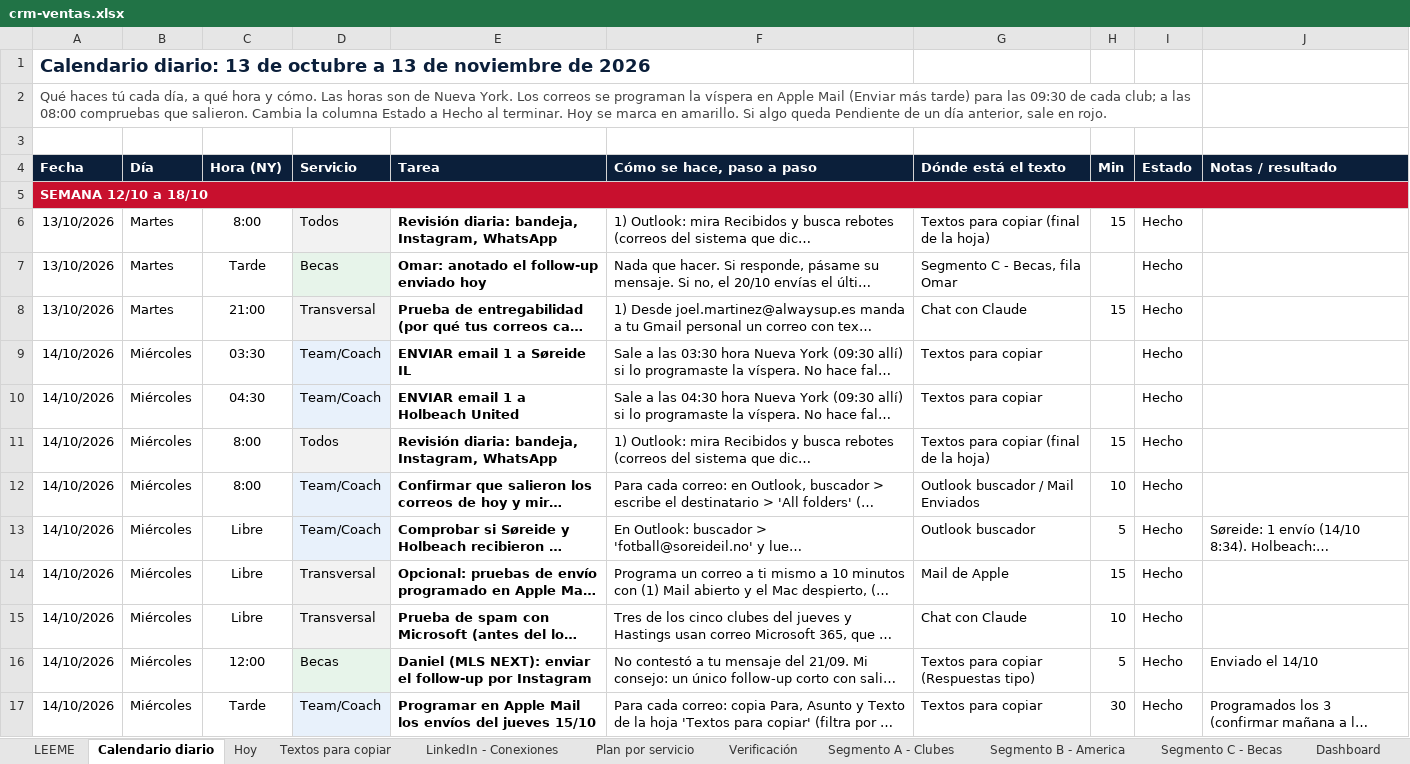
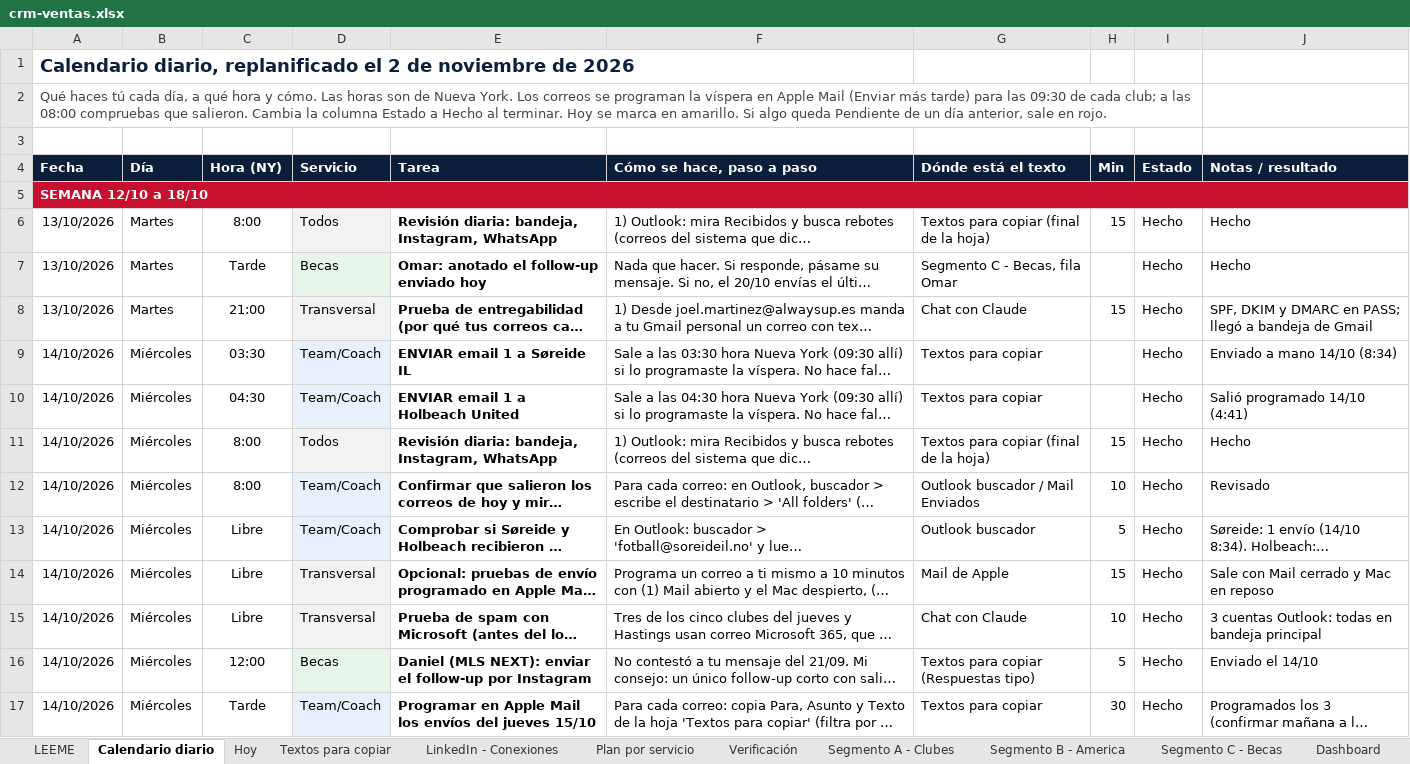
Before and after one commit to Joelmv10/always-up-os, an Excel workbook: 01-clients/crm-ventas.xlsx, sheet Calendario diario, drawn as a sheet; only a part is shown; long unchanged cells end in …; values as stored, in another font and other column widths than the file's, no borders; conditional formats not drawn; the diff covers the shown part only; the diff names each change by its address in the sheet, - before the commit and + after, or states it on an @@ line.

```diff
--- a/01-clients/crm-ventas.xlsx (sheet Calendario diario)
+++ b/01-clients/crm-ventas.xlsx (sheet Calendario diario)
-A1 (Fecha): Calendario diario: 13 de octubre a 13 de noviembre…
+A1 (Fecha): Calendario diario, replanificado el 2 de noviembre…
-J6:J7 (Notas / resultado): (empty)
+J6:J7 (Notas / resultado): Hecho
-J8 (Notas / resultado): (empty)
+J8 (Notas / resultado): SPF, DKIM y DMARC en PASS; llegó a bandeja de Gmail
-J9 (Notas / resultado): (empty)
+J9 (Notas / resultado): Enviado a mano 14/10 (8:34)
-J10 (Notas / resultado): (empty)
+J10 (Notas / resultado): Salió programado 14/10 (4:41)
-J11 (Notas / resultado): (empty)
+J11 (Notas / resultado): Hecho
-J12 (Notas / resultado): (empty)
+J12 (Notas / resultado): Revisado
-J14 (Notas / resultado): (empty)
+J14 (Notas / resultado): Sale con Mail cerrado y Mac en reposo
-J15 (Notas / resultado): (empty)
+J15 (Notas / resultado): 3 cuentas Outlook: todas en bandeja principal
```
Also changed, not shown: 116 added rows, 54 removed rows and 79 edited cells elsewhere in this sheet, sheet Textos para copiar, sheet Segmento A - Clubes, sheet Verificación, sheet Segmento B - America, sheet LinkedIn - Conexiones, sheet Oportunidades y notas, 1 more sheet, 6 other files.
